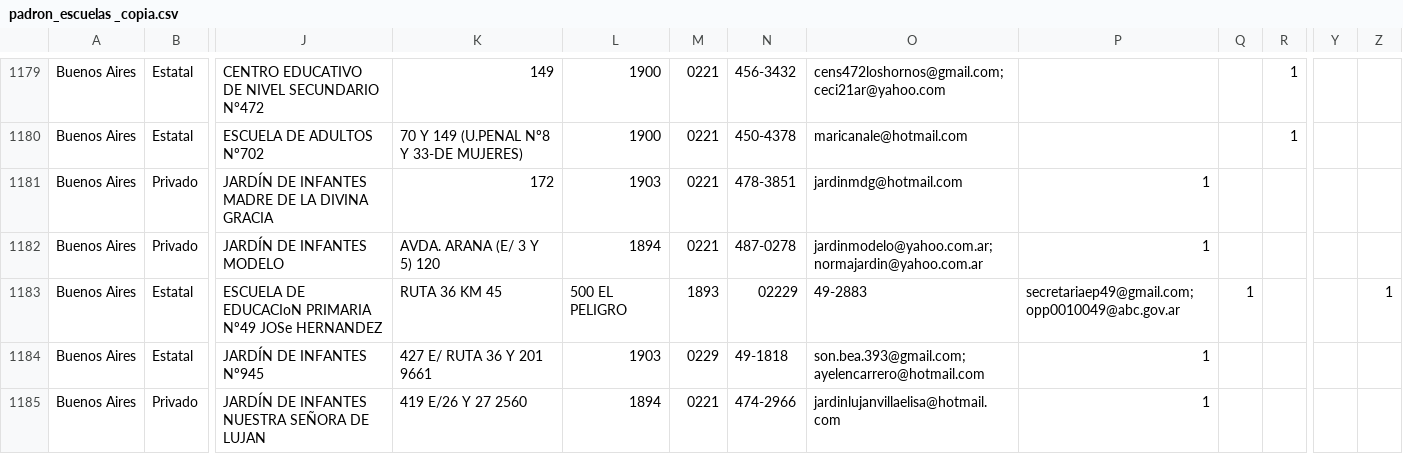
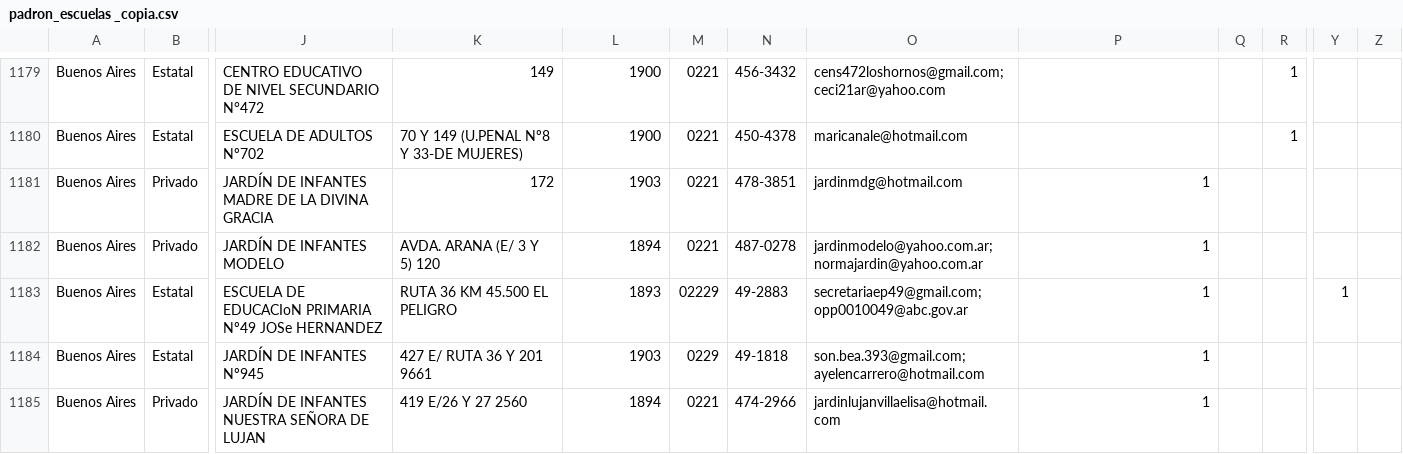
Before and after one commit to emypb93/Datasets, a CSV file: padron_escuelas _copia.csv, drawn as a sheet; only a part is shown, gaps mark what is left out; the diff names each change by its address in the sheet, - before the commit and + after, or states it on an @@ line.

Commit message:
Update padron_escuelas _copia.csv

```diff
--- a/padron_escuelas _copia.csv
+++ b/padron_escuelas _copia.csv
-K1183: RUTA 36 KM 45
+K1183: RUTA 36 KM 45.500 EL PELIGRO
-L1183: 500 EL PELIGRO
+L1183: 1893
-M1183: 1893
+M1183: 02229
-N1183: 02229
+N1183: 49-2883
-O1183: 49-2883
+O1183: secretariaep49@gmail.com; opp0010049@abc.gov.ar
-P1183: secretariaep49@gmail.com; opp0010049@abc.gov.ar
+P1183: 1
-Q1183: 1
+Q1183: (empty)
-Y1183: (empty)
+Y1183: 1
-Z1183: 1
+Z1183: (empty)
```
